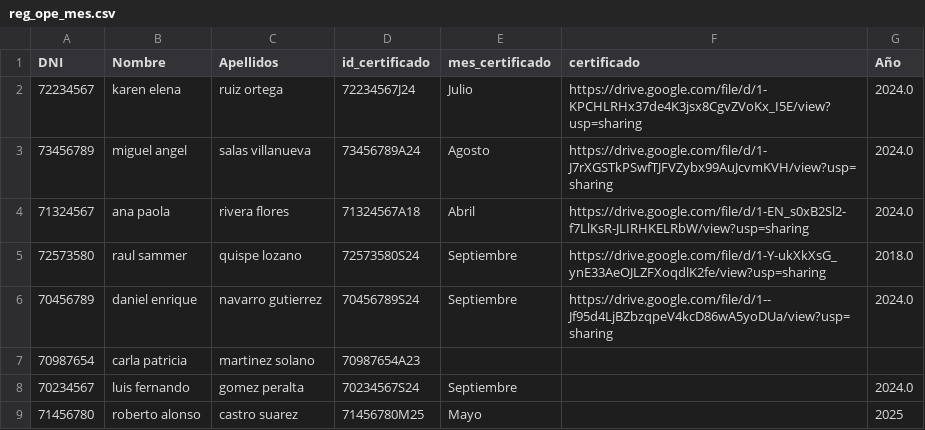
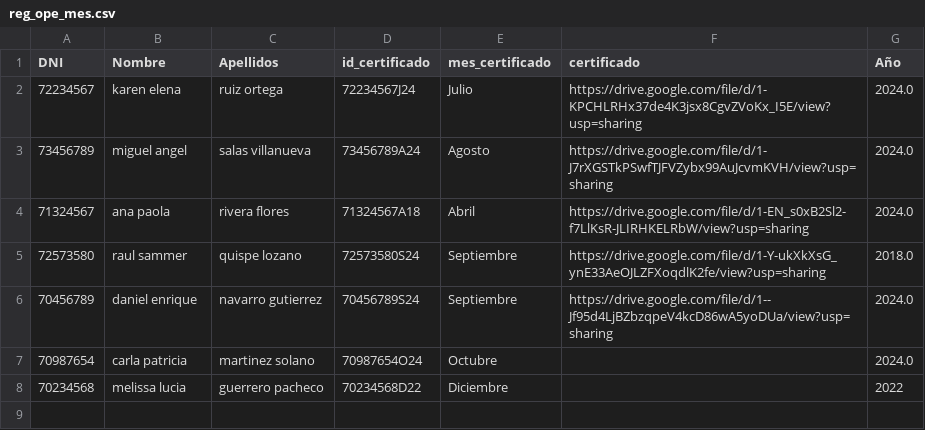
Before and after one commit to raulsammer/Flask-Web-Operador-del-Mes, a CSV file: reg_ope_mes.csv, drawn as a sheet.

Commit message:
update css, view and download certificados

```diff
--- a/reg_ope_mes.csv
+++ b/reg_ope_mes.csv
@@ -6,4 +6,3 @@ DNI,Nombre,Apellidos,id_certificado,mes_certificado,certificado,Año
 70456789,daniel enrique,navarro gutierrez,70456789S24,Septiembre,https://drive.google.com/file/d/1--Jf95d4LjBZbzqpeV4kcD86wA5yoDUa/view?usp=sharing,2024.0
-70987654,carla patricia,martinez solano,70987654A23,,,
-70234567,luis fernando,gomez peralta,70234567S24,Septiembre,,2024.0
-71456780,roberto alonso,castro suarez,71456780M25,Mayo,,2025
+70987654,carla patricia,martinez solano,70987654O24,Octubre,,2024.0
+70234568,melissa lucia,guerrero pacheco,70234568D22,Diciembre,,2022
```
Also changed, not shown: 7 other files.
